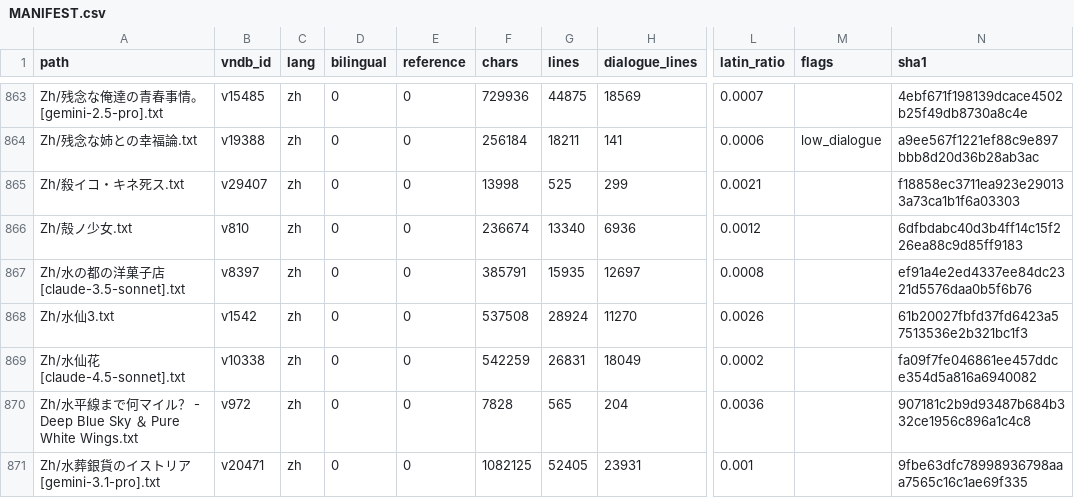
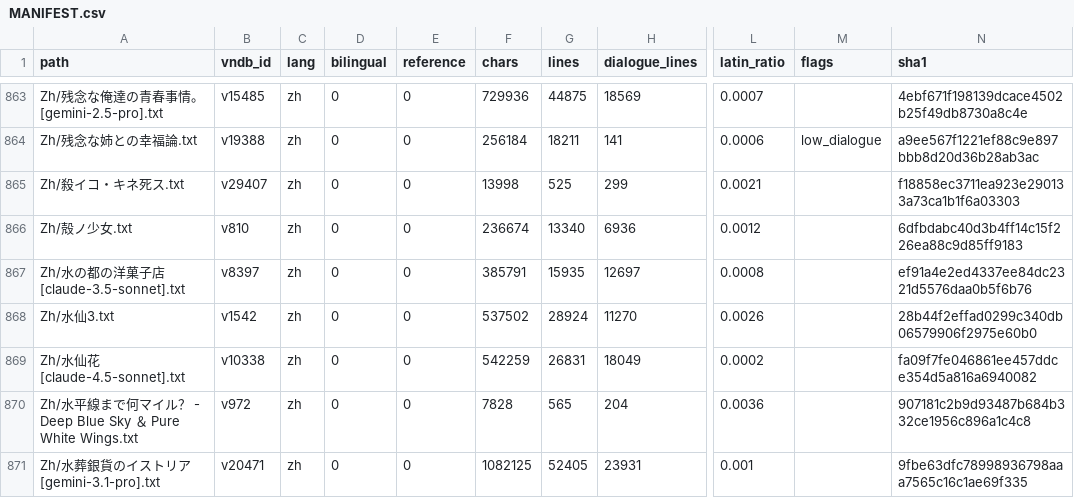
Before and after one commit to m-rui001/galgame-script-corpus, a CSV file: MANIFEST.csv, drawn as a sheet; only a part is shown, gaps mark what is left out; the diff names each change by its address in the sheet, - before the commit and + after, or states it on an @@ line.

Commit message:
zh: 水仙3 lines 19801-19950, hand-polished
Seventieth hand band, 150 -> 150. The wristband argument (the patient wants it to
look less like livestock tagging), then the narrator back at the university
reporting to the professor, then the volunteer who reads to the children. Seven
repairs, all of them 得/的 and half-width punctuation:

  相当得 -> 相当地    的的必要手段 -> 的必要手段
  更加得漂亮 -> 更加漂亮些    我内心嘟囔着 -> +。
  「是啊。...... -> 「是啊……
  才会有, / 谈话, -> full-width commas
  今天只有我一个人，他们真是帮大忙了 -> 她真是帮大忙了 (the volunteer, one
     person, and the pronoun was wrong)

Untouched, because it is the band's spine: 「和家畜一样的管理方法，不要用在人的身
上。」 and the comparison he makes back at the doctor - 「你们这些人总是，我们是医
生……这样姿态良好地带着ID卡，而我们则是腕带」 - which is the file's plainest
statement of what it is about. Then the concession that makes him bearable:
「嘛，就算从现在开始探讨……我的这个也不会改变了吧。」

Also untouched: the cruel little turn at the end - 「但是呐……」-less, just
拓人 being happy walking away and thinking 那家伙一定会，傻子啊！这样骂我的。光
是想象那样的情况，我就不自觉地笑了出来。 He is cheerful because he has a new
colleague to be interested in, and the patient he is measuring that against has
three months.

Kept: ID卡/wristband as the two words the whole argument turns on, 每周/一周一次/
两三岁 (digits), and the volunteer's lists of children by name, which are the
only proper nouns in the band.

```diff
--- a/MANIFEST.csv
+++ b/MANIFEST.csv
-F868 (chars): 537508
+F868 (chars): 537502
-N868 (sha1): 61b20027fbfd37fd6423a57513536e2b321bc1f3
+N868 (sha1): 28b44f2effad0299c340db06579906f2975e60b0
```
Also changed, not shown: 1 other file.
